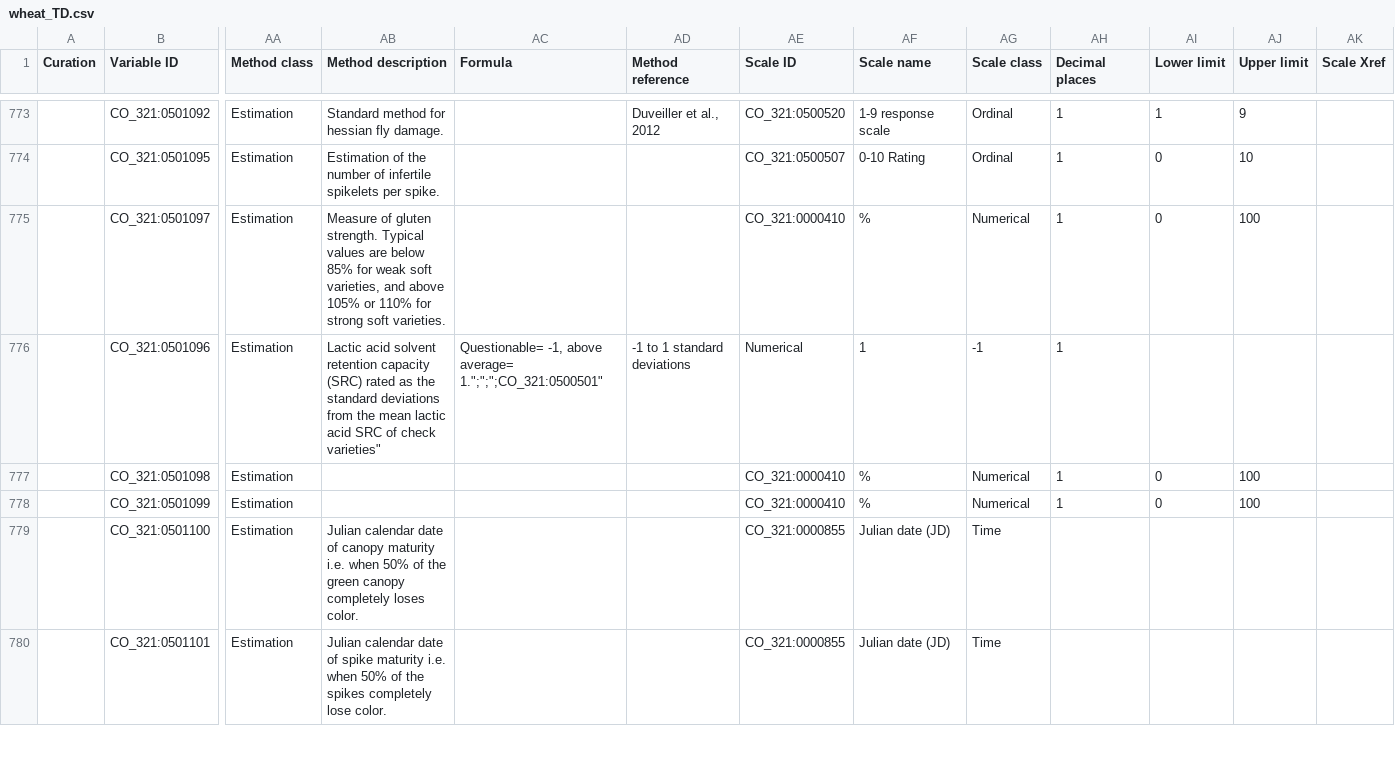
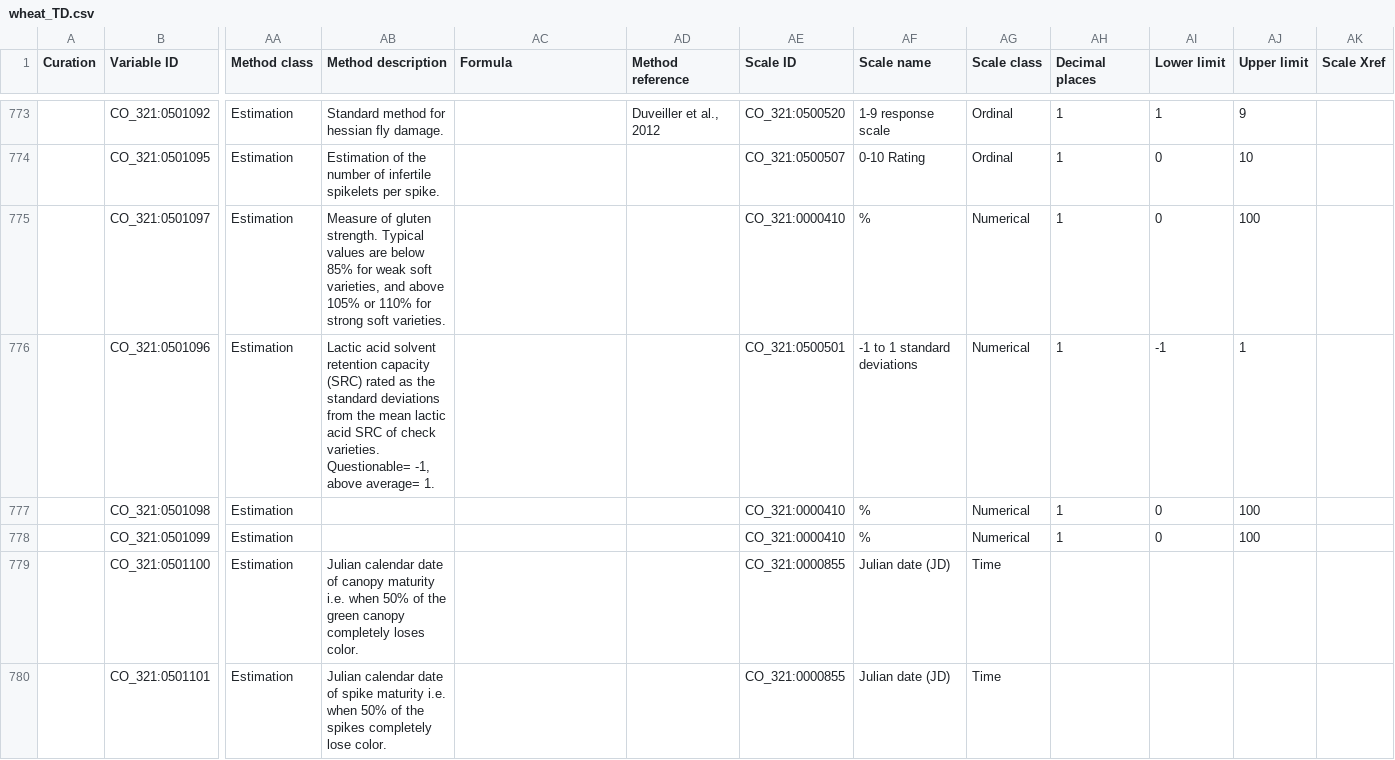
Before and after one commit to Planteome/CO_321-wheat-traits, a CSV file: wheat_TD.csv, drawn as a sheet; only a part is shown, gaps mark what is left out; the diff covers the shown part only; the diff names each change by its address in the sheet, - before the commit and + after, or states it on an @@ line.

Commit message:
Corrected Scale shift and extra quotes and semi column in T3 methods

```diff
--- a/wheat_TD.csv
+++ b/wheat_TD.csv
-AB776 (Method description): …of check varieties"
+AB776 (Method description): …of check varieties. Questionable= -1, above average= 1.
-AC776 (Formula): Questionable= -1, above average= 1.";";";CO_321:0500501"
+AC776 (Formula): (empty)
-AD776 (Method reference): -1 to 1 standard deviations
+AD776 (Method reference): (empty)
-AE776 (Scale ID): Numerical
+AE776 (Scale ID): CO_321:0500501
-AF776 (Scale name): 1
+AF776 (Scale name): -1 to 1 standard deviations
-AG776 (Scale class): -1
+AG776 (Scale class): Numerical
-AI776 (Lower limit): (empty)
+AI776 (Lower limit): -1
-AJ776 (Upper limit): (empty)
+AJ776 (Upper limit): 1
```
Also changed, not shown: 179 edited cells elsewhere in this file.
